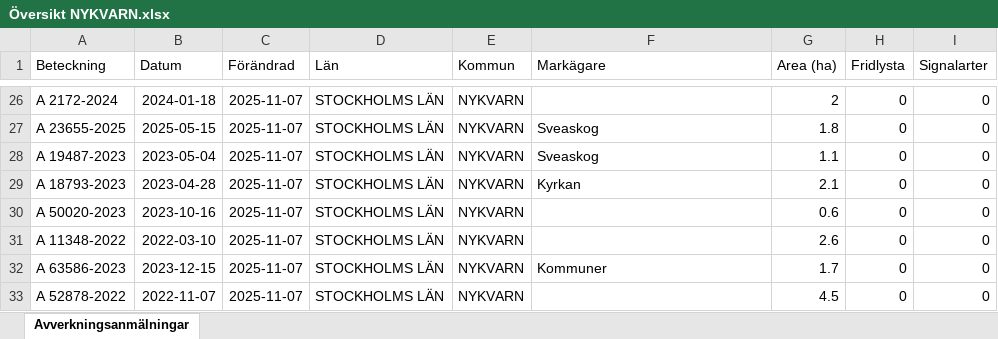
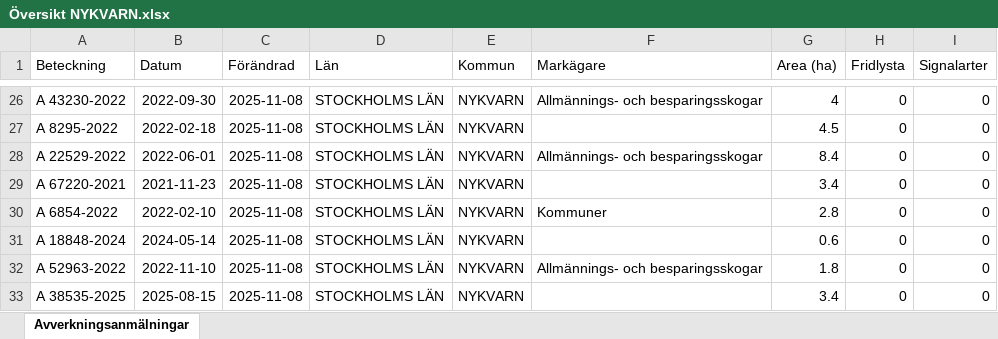
Before and after one commit to klasma/Logging_0140, an Excel workbook: Översikt NYKVARN.xlsx, sheet Avverkningsanmälningar, drawn as a sheet; only a part is shown, gaps mark what is left out; values as stored, in another font and other column widths than the file's, no borders; the diff covers the shown part only; the diff names each change by its address in the sheet, - before the commit and + after, or states it on an @@ line.

```diff
--- a/Översikt NYKVARN.xlsx (sheet Avverkningsanmälningar)
+++ b/Översikt NYKVARN.xlsx (sheet Avverkningsanmälningar)
-A26 (Beteckning): A 2172-2024
+A26 (Beteckning): A 43230-2022
-B26 (Datum): 2024-01-18
+B26 (Datum): 2022-09-30
-C26:C33 (Förändrad): 2025-11-07
+C26:C33 (Förändrad): 2025-11-08
-F26 (Markägare): (empty)
+F26 (Markägare): Allmännings- och besparingsskogar
-G26 (Area (ha)): 2
+G26 (Area (ha)): 4
-A27 (Beteckning): A 23655-2025
+A27 (Beteckning): A 8295-2022
-B27 (Datum): 2025-05-15
+B27 (Datum): 2022-02-18
-F27 (Markägare): Sveaskog
+F27 (Markägare): (empty)
-G27 (Area (ha)): 1.8
+G27 (Area (ha)): 4.5
-A28 (Beteckning): A 19487-2023
+A28 (Beteckning): A 22529-2022
-B28 (Datum): 2023-05-04
+B28 (Datum): 2022-06-01
-F28 (Markägare): Sveaskog
+F28 (Markägare): Allmännings- och besparingsskogar
-G28 (Area (ha)): 1.1
+G28 (Area (ha)): 8.4
-A29 (Beteckning): A 18793-2023
+A29 (Beteckning): A 67220-2021
-B29 (Datum): 2023-04-28
+B29 (Datum): 2021-11-23
-F29 (Markägare): Kyrkan
+F29 (Markägare): (empty)
-G29 (Area (ha)): 2.1
+G29 (Area (ha)): 3.4
-A30 (Beteckning): A 50020-2023
+A30 (Beteckning): A 6854-2022
-B30 (Datum): 2023-10-16
+B30 (Datum): 2022-02-10
-F30 (Markägare): (empty)
+F30 (Markägare): Kommuner
-G30 (Area (ha)): 0.6
+G30 (Area (ha)): 2.8
-A31 (Beteckning): A 11348-2022
+A31 (Beteckning): A 18848-2024
-B31 (Datum): 2022-03-10
+B31 (Datum): 2024-05-14
-G31 (Area (ha)): 2.6
+G31 (Area (ha)): 0.6
-A32 (Beteckning): A 63586-2023
+A32 (Beteckning): A 52963-2022
-B32 (Datum): 2023-12-15
+B32 (Datum): 2022-11-10
-F32 (Markägare): Kommuner
+F32 (Markägare): Allmännings- och besparingsskogar
-G32 (Area (ha)): 1.7
+G32 (Area (ha)): 1.8
-A33 (Beteckning): A 52878-2022
+A33 (Beteckning): A 38535-2025
-B33 (Datum): 2022-11-07
+B33 (Datum): 2025-08-15
-G33 (Area (ha)): 4.5
+G33 (Area (ha)): 3.4
```
Also changed, not shown: 314 edited cells elsewhere in this sheet, artfynd/A 11388-2024 artfynd.xlsx, artfynd/A 23279-2025 artfynd.xlsx, 41 other files.
